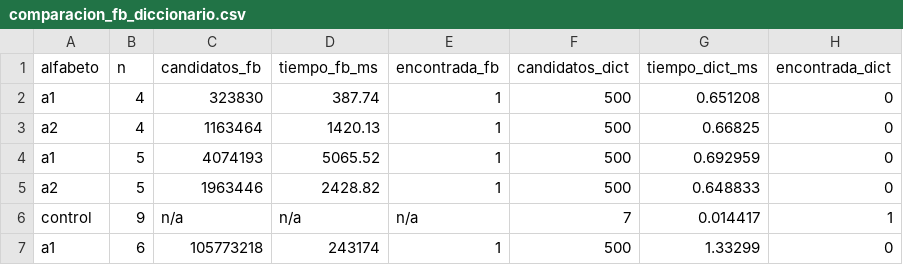
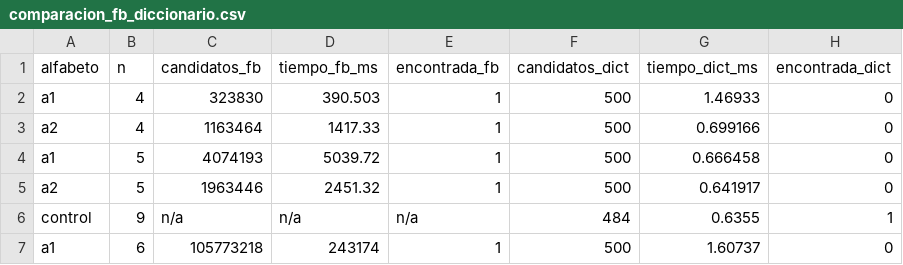
Before and after one commit to jjacevedo/ADA_P1_Acevedo_Contreras_Pena, a CSV file: results/comparacion_fb_diccionario.csv, drawn as a sheet.

Commit message:
fix: reemplazar diccionario.txt provisional por el oficial del curso
El profesor avisó por el foro que faltaba resources/diccionario.txt en
el enunciado y adjuntó el archivo oficial (500 líneas, distinto al
provisional que se venía usando). Se reemplaza el recurso, se corrige
el caso de control (acceso123 -> access123, no está en el archivo
real) y se regeneran CSV/gráficas/.txt con los datos reales. Las 5
instancias del equipo siguen 0/5 contra el diccionario real.

```diff
--- a/results/comparacion_fb_diccionario.csv
+++ b/results/comparacion_fb_diccionario.csv
@@ -1,7 +1,7 @@
 alfabeto,n,candidatos_fb,tiempo_fb_ms,encontrada_fb,candidatos_dict,tiempo_dict_ms,encontrada_dict
-a1,4,323830,387.74,1,500,0.651208,0
-a2,4,1163464,1420.13,1,500,0.66825,0
-a1,5,4074193,5065.52,1,500,0.692959,0
-a2,5,1963446,2428.82,1,500,0.648833,0
-control,9,n/a,n/a,n/a,7,0.014417,1
-a1,6,105773218,243174,1,500,1.33299,0
+a1,4,323830,390.503,1,500,1.46933,0
+a2,4,1163464,1417.33,1,500,0.699166,0
+a1,5,4074193,5039.72,1,500,0.666458,0
+a2,5,1963446,2451.32,1,500,0.641917,0
+control,9,n/a,n/a,n/a,484,0.6355,1
+a1,6,105773218,243174,1,500,1.60737,0
```
Also changed, not shown: results/tiempos_fb.csv, 23 other files.
